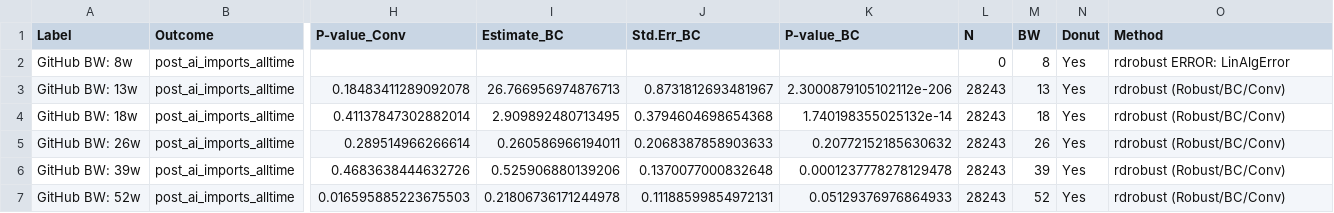
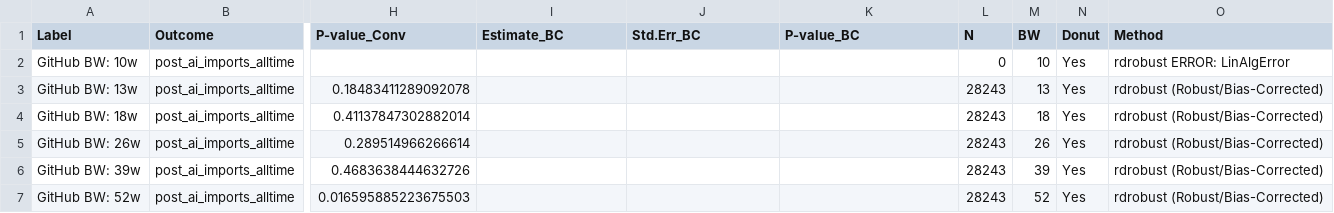
Before and after one commit to tubolyroli/thesis, a CSV file: results/sensitivity_bandwidth_post_ai_github.csv, drawn as a sheet; only a part is shown, gaps mark what is left out; the diff names each change by its address in the sheet, - before the commit and + after, or states it on an @@ line.

```diff
--- a/results/sensitivity_bandwidth_post_ai_github.csv
+++ b/results/sensitivity_bandwidth_post_ai_github.csv
-A2 (Label): GitHub BW: 8w
+A2 (Label): GitHub BW: 10w
-M2 (BW): 8
+M2 (BW): 10
-I3 (Estimate_BC): 26.766956974876713
+I3 (Estimate_BC): (empty)
-J3 (Std.Err_BC): 0.8731812693481967
+J3 (Std.Err_BC): (empty)
-K3 (P-value_BC): 2.3000879105102112e-206
+K3 (P-value_BC): (empty)
-O3:O7 (Method): rdrobust (Robust/BC/Conv)
+O3:O7 (Method): rdrobust (Robust/Bias-Corrected)
-I4 (Estimate_BC): 2.909892480713495
+I4 (Estimate_BC): (empty)
-J4 (Std.Err_BC): 0.3794604698654368
+J4 (Std.Err_BC): (empty)
-K4 (P-value_BC): 1.740198355025132e-14
+K4 (P-value_BC): (empty)
-I5 (Estimate_BC): 0.260586966194011
+I5 (Estimate_BC): (empty)
-J5 (Std.Err_BC): 0.2068387858903633
+J5 (Std.Err_BC): (empty)
-K5 (P-value_BC): 0.20772152185630632
+K5 (P-value_BC): (empty)
-I6 (Estimate_BC): 0.525906880139206
+I6 (Estimate_BC): (empty)
-J6 (Std.Err_BC): 0.1370077000832648
+J6 (Std.Err_BC): (empty)
-K6 (P-value_BC): 0.0001237778278129478
+K6 (P-value_BC): (empty)
-I7 (Estimate_BC): 0.21806736171244978
+I7 (Estimate_BC): (empty)
-J7 (Std.Err_BC): 0.11188599854972131
+J7 (Std.Err_BC): (empty)
-K7 (P-value_BC): 0.05129376976864933
+K7 (P-value_BC): (empty)
```
Also changed, not shown: results/diff_in_rdd_tiers.csv, results/estimation_results_final.csv, 14 other files.
